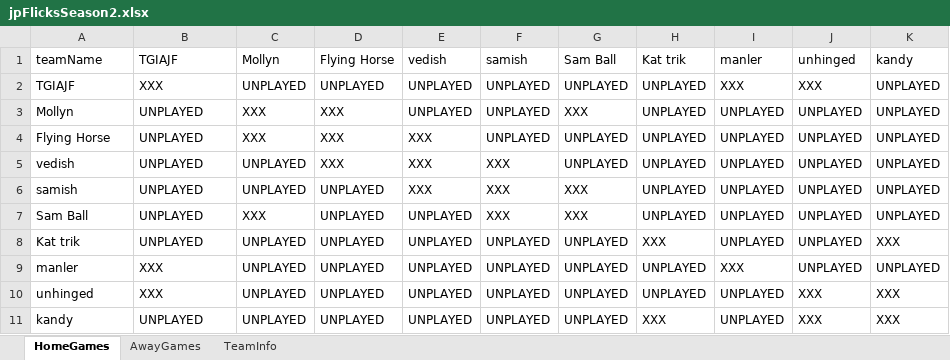
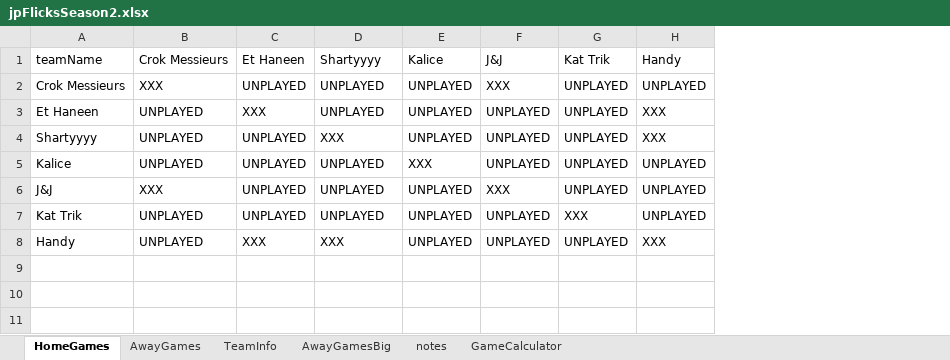
Before and after one commit to JJEW22/JJEW22.github.io, an Excel workbook: static/jpFlicksSeason2.xlsx, sheet HomeGames, drawn as a sheet; values as stored, in another font and other column widths than the file's, no cell formats; conditional formats not drawn; removed rows and columns are numbered as before the commit, all else as after; the diff names each change by its address in the sheet, - before the commit and + after, or states it on an @@ line.

Commit message:
updated to season 2 and fixed a bug in the game finder table

```diff
--- a/static/jpFlicksSeason2.xlsx (sheet HomeGames)
+++ b/static/jpFlicksSeason2.xlsx (sheet HomeGames)
+sheet tab: AwayGamesBig
+sheet tab: notes
+sheet tab: GameCalculator
-column H (Kat trik), row 2: UNPLAYED; rows 4-5: UNPLAYED | UNPLAYED; rows 8-11: XXX | UNPLAYED | UNPLAYED | XXX
-column I (manler), row 2: XXX; rows 4-5: UNPLAYED | UNPLAYED; rows 8-11: UNPLAYED | XXX | UNPLAYED | UNPLAYED
-column K (kandy), row 2: UNPLAYED; rows 4-5: UNPLAYED | UNPLAYED; rows 8-11: XXX | UNPLAYED | XXX | XXX
-B1: TGIAJF
+B1: Crok Messieurs
-C1: Mollyn
+C1: Et Haneen
-D1: Flying Horse
+D1: Shartyyyy
-E1: vedish
+E1: Kalice
-F1: samish
+F1: J&J
-G1: Sam Ball
+G1: Kat Trik
-H1: unhinged
+H1: Handy
-A2 (teamName): TGIAJF
+A2 (teamName): Crok Messieurs
-F2 (J&J): UNPLAYED
+F2 (J&J): XXX
-H2 (Handy): XXX
+H2 (Handy): UNPLAYED
-row 3: Mollyn | UNPLAYED | XXX | XXX | UNPLAYED | UNPLAYED | XXX | UNPLAYED | UNPLAYED | UNPLAYED | UNPLAYED
-A3 (teamName): Flying Horse
+A3 (teamName): Et Haneen
-D3 (Shartyyyy): XXX
+D3 (Shartyyyy): UNPLAYED
-E3:E4 (Kalice): XXX
+E3:E4 (Kalice): UNPLAYED
-H3:H4 (Handy): UNPLAYED
+H3:H4 (Handy): XXX
-A4 (teamName): vedish
+A4 (teamName): Shartyyyy
-F4 (J&J): XXX
+F4 (J&J): UNPLAYED
-row 6: samish | UNPLAYED | UNPLAYED | UNPLAYED | XXX | XXX | XXX | UNPLAYED | UNPLAYED | UNPLAYED | UNPLAYED
-row 7: Sam Ball | UNPLAYED | XXX | UNPLAYED | UNPLAYED | XXX | XXX | UNPLAYED | UNPLAYED | UNPLAYED | UNPLAYED
-A5 (teamName): Kat trik
+A5 (teamName): Kalice
-E5 (Kalice): UNPLAYED
+E5 (Kalice): XXX
-A6 (teamName): manler
+A6 (teamName): J&J
-F6 (J&J): UNPLAYED
+F6 (J&J): XXX
-A7 (teamName): unhinged
+A7 (teamName): Kat Trik
-B7 (Crok Messieurs): XXX
+B7 (Crok Messieurs): UNPLAYED
-G7 (Kat Trik): UNPLAYED
+G7 (Kat Trik): XXX
-H7 (Handy): XXX
+H7 (Handy): UNPLAYED
-A8 (teamName): kandy
+A8 (teamName): Handy
-C8 (Et Haneen): UNPLAYED
+C8 (Et Haneen): XXX
-D8 (Shartyyyy): UNPLAYED
+D8 (Shartyyyy): XXX
```
Also changed, not shown: sheet AwayGames, sheet TeamInfo, cell formats, formulas that keep their value, 2 other files.
